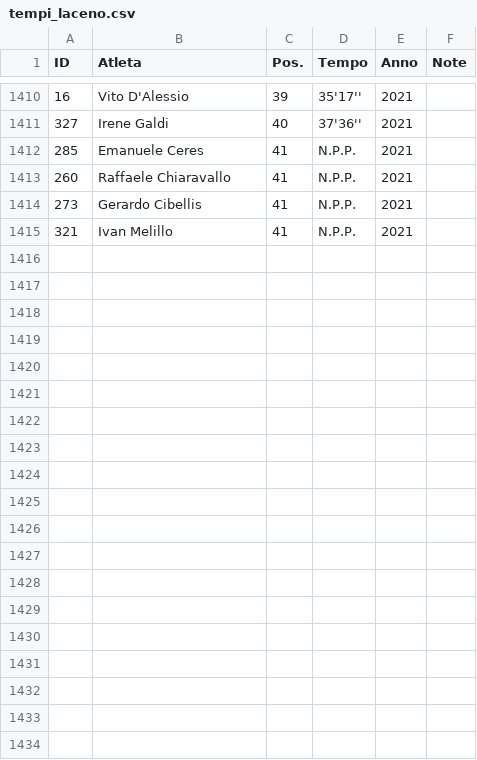
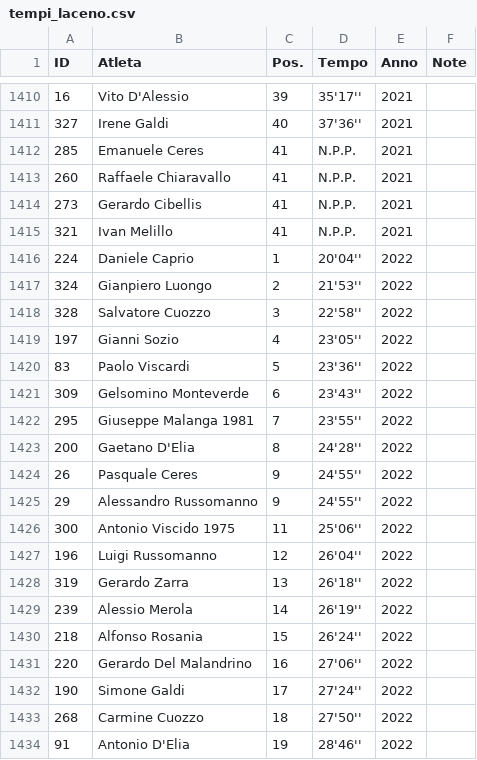
Before and after one commit to pceres/stralaceno, a CSV file: custom/dati/tempi_laceno.csv, drawn as a sheet; only a part is shown, gaps mark what is left out; the diff covers the shown part only.

Commit message:
stralaceno: dati aggiornati con Stralaceno 2022
modificato:             custom/dati/atleti_laceno.csv
modificato:             custom/dati/atleti_laceno.xls
modificato:             custom/dati/organizzatori_laceno.csv
modificato:             custom/dati/organizzatori_laceno.xls
modificato:             custom/dati/tempi_laceno.csv
modificato:             custom/dati/tempi_laceno.xls

```diff
--- a/custom/dati/tempi_laceno.csv
+++ b/custom/dati/tempi_laceno.csv
@@ -1415 +1415,20 @@ ID;Atleta;Pos.;Tempo;Anno;Note
 321;Ivan Melillo;41;N.P.P.;2021;
+224;Daniele Caprio;1;20'04'';2022;
+324;Gianpiero Luongo;2;21'53'';2022;
+328;Salvatore Cuozzo;3;22'58'';2022;
+197;Gianni Sozio;4;23'05'';2022;
+83;Paolo Viscardi;5;23'36'';2022;
+309;Gelsomino Monteverde;6;23'43'';2022;
+295;Giuseppe Malanga 1981;7;23'55'';2022;
+200;Gaetano D'Elia;8;24'28'';2022;
+26;Pasquale Ceres;9;24'55'';2022;
+29;Alessandro Russomanno;9;24'55'';2022;
+300;Antonio Viscido 1975;11;25'06'';2022;
+196;Luigi Russomanno;12;26'04'';2022;
+319;Gerardo Zarra;13;26'18'';2022;
+239;Alessio Merola;14;26'19'';2022;
+218;Alfonso Rosania;15;26'24'';2022;
+220;Gerardo Del Malandrino;16;27'06'';2022;
+190;Simone Galdi;17;27'24'';2022;
+268;Carmine Cuozzo;18;27'50'';2022;
+91;Antonio D'Elia;19;28'46'';2022;
```
Also changed, not shown: 17 added rows elsewhere in this file, custom/dati/atleti_laceno.csv, custom/dati/organizzatori_laceno.csv, 3 other files.
